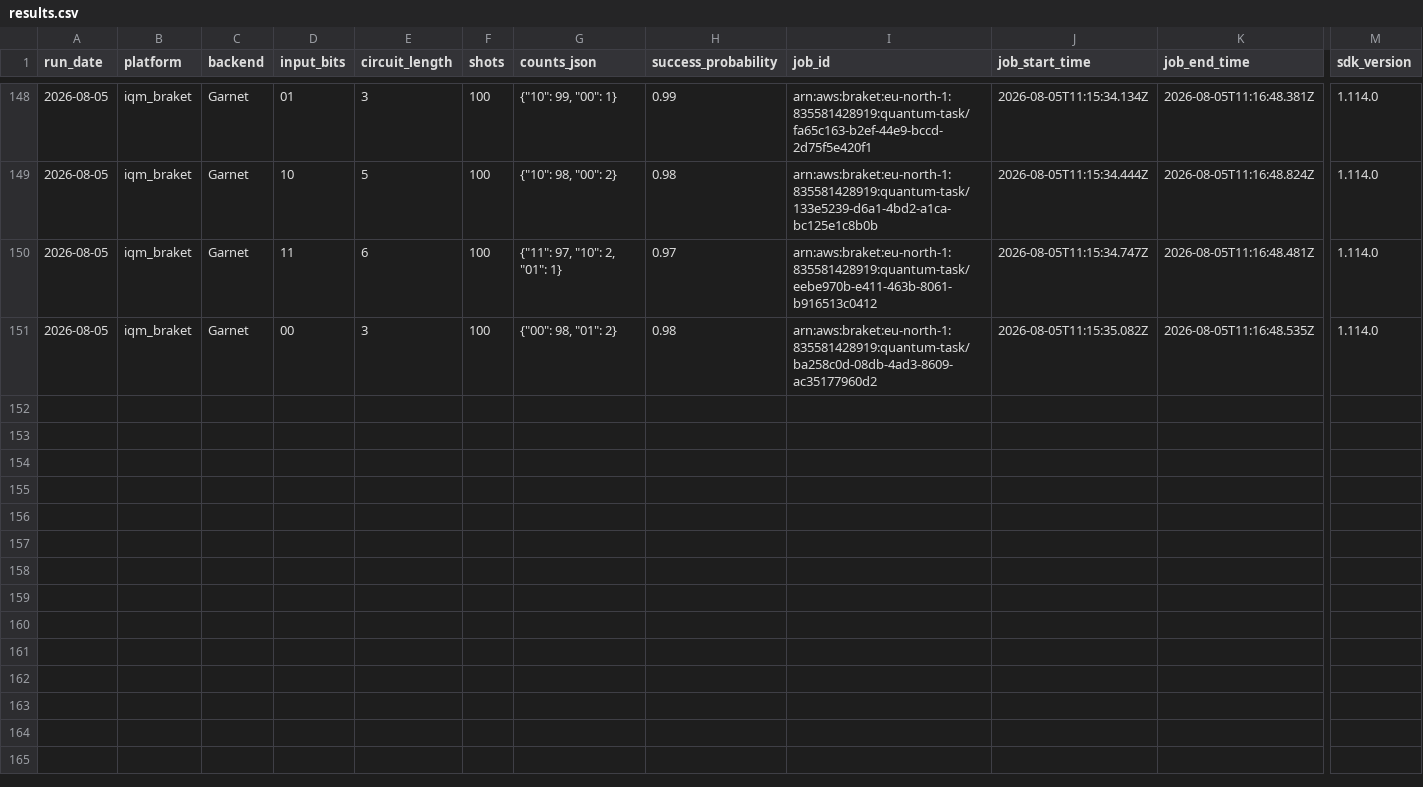
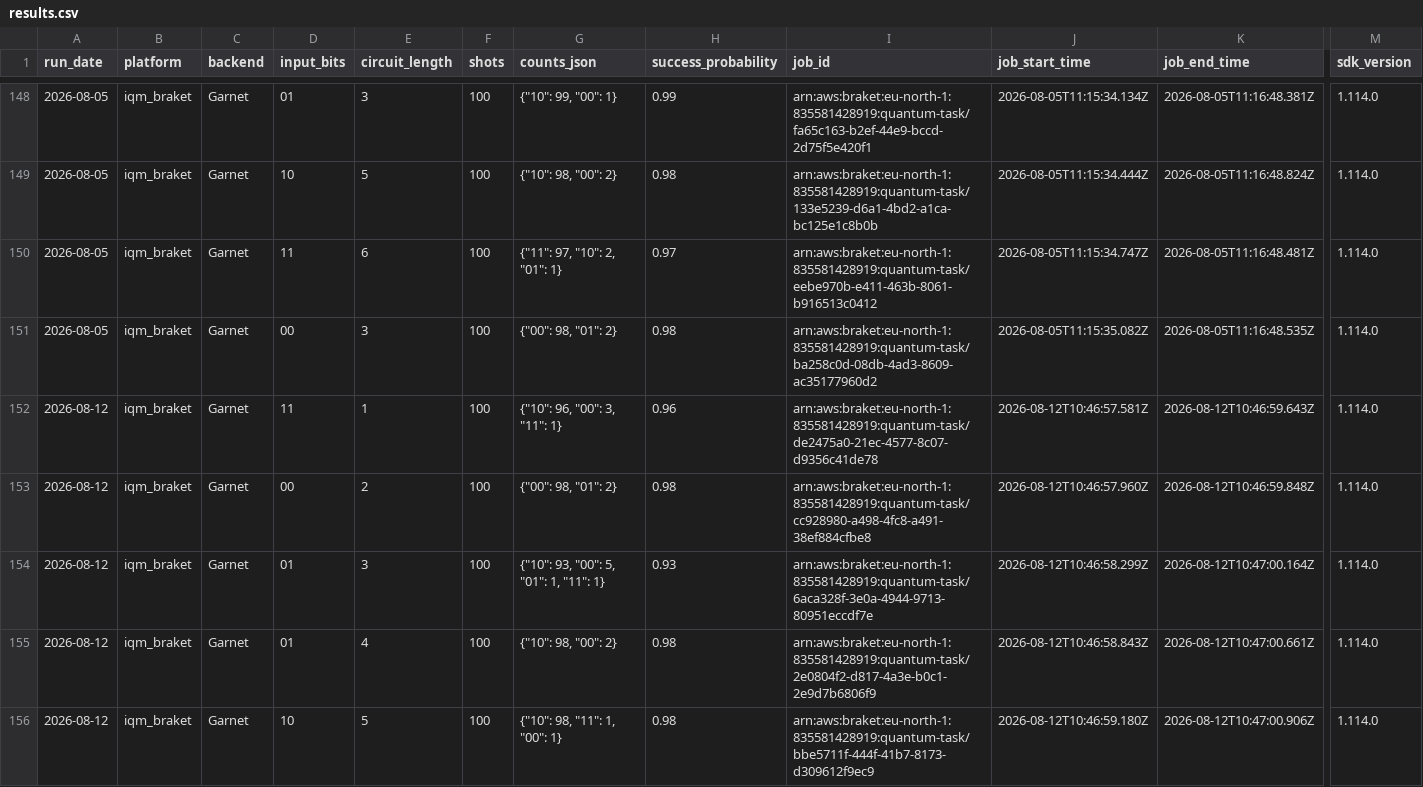
Before and after one commit to InsightSoftmax/quantum-stability, a CSV file: data/iqm_braket/results.csv, drawn as a sheet; only a part is shown, gaps mark what is left out; rows hold the shown columns only; the diff covers the shown part only; the diff names each change by its address in the sheet, - before the commit and + after, or states it on an @@ line.

```diff
--- a/data/iqm_braket/results.csv
+++ b/data/iqm_braket/results.csv
+row 152: 2026-08-12 | iqm_braket | Garnet | 11 | 1 | 100 | {"10": 96, "00": 3, "11": 1} | 0.96 | arn:aws:braket:eu-north-1:835581428919:quantum-task/de2475a0-21ec-4577-8c07-d9356c41de78 | 2026-08-12T10:46:57.581Z | 2026-08-12T10:46:59.643Z | 1.114.0
+row 153: 2026-08-12 | iqm_braket | Garnet | 00 | 2 | 100 | {"00": 98, "01": 2} | 0.98 | arn:aws:braket:eu-north-1:835581428919:quantum-task/cc928980-a498-4fc8-a491-38ef884cfbe8 | 2026-08-12T10:46:57.960Z | 2026-08-12T10:46:59.848Z | 1.114.0
+row 154: 2026-08-12 | iqm_braket | Garnet | 01 | 3 | 100 | {"10": 93, "00": 5, "01": 1, "11": 1} | 0.93 | arn:aws:braket:eu-north-1:835581428919:quantum-task/6aca328f-3e0a-4944-9713-80951eccdf7e | 2026-08-12T10:46:58.299Z | 2026-08-12T10:47:00.164Z | 1.114.0
+row 155: 2026-08-12 | iqm_braket | Garnet | 01 | 4 | 100 | {"10": 98, "00": 2} | 0.98 | arn:aws:braket:eu-north-1:835581428919:quantum-task/2e0804f2-d817-4a3e-b0c1-2e9d7b6806f9 | 2026-08-12T10:46:58.843Z | 2026-08-12T10:47:00.661Z | 1.114.0
+row 156: 2026-08-12 | iqm_braket | Garnet | 10 | 5 | 100 | {"10": 98, "11": 1, "00": 1} | 0.98 | arn:aws:braket:eu-north-1:835581428919:quantum-task/bbe5711f-444f-41b7-8173-d309612f9ec9 | 2026-08-12T10:46:59.180Z | 2026-08-12T10:47:00.906Z | 1.114.0
```
Also changed, not shown: 5 added rows elsewhere in this file, 1 other file.
